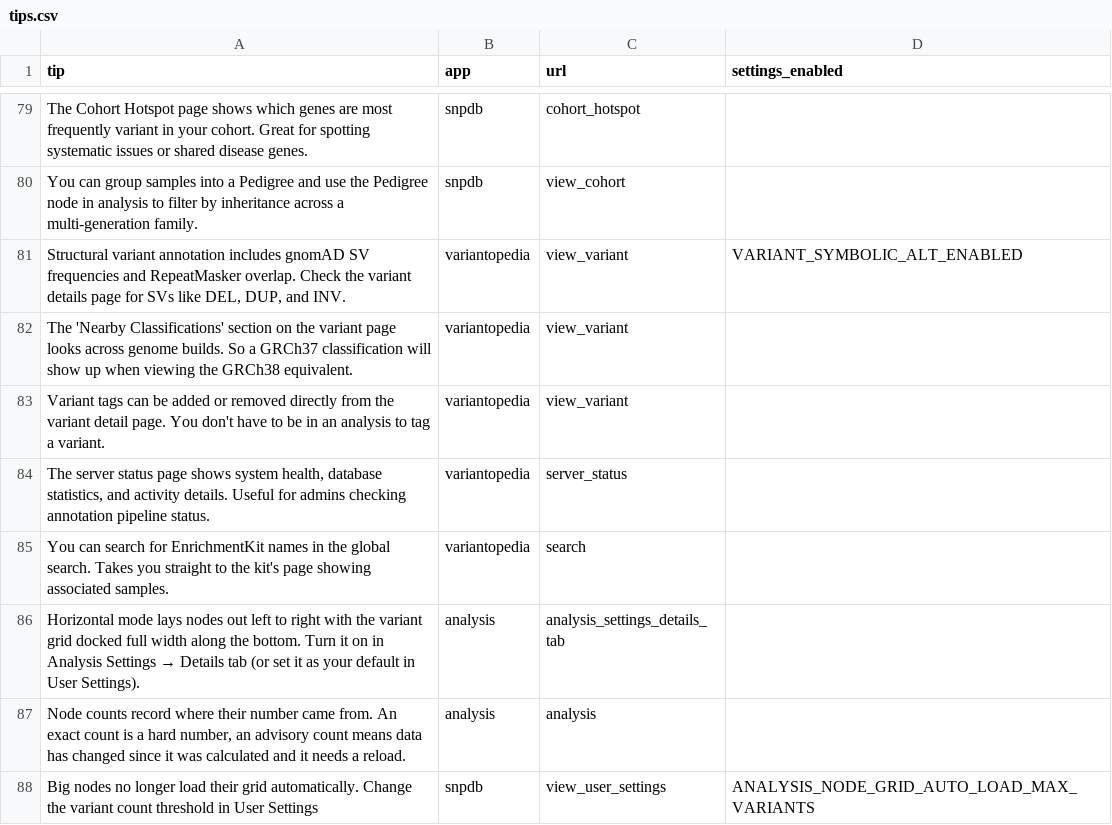
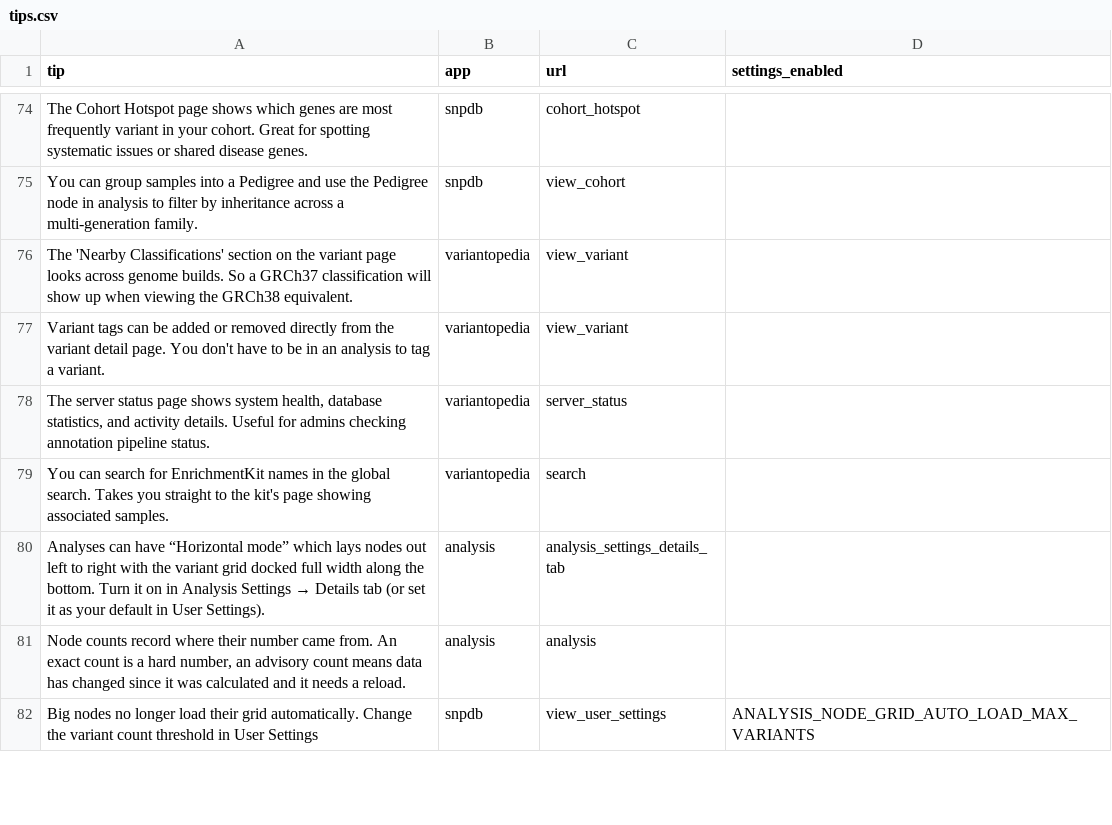
Before and after one commit to SACGF/variantgrid, a CSV file: variantgrid/data/tips.csv, drawn as a sheet; only a part is shown, gaps mark what is left out; the diff covers the shown part only.

Commit message:
remove some tips

```diff
--- a/variantgrid/data/tips.csv
+++ b/variantgrid/data/tips.csv
@@ -80,3 +75,2 @@ The Cohort Hotspot page shows which genes are most frequently variant in your co
 You can group samples into a Pedigree and use the Pedigree node in analysis to filter by inheritance across a multi-generation family.,snpdb,view_cohort,
-"Structural variant annotation includes gnomAD SV frequencies and RepeatMasker overlap. Check the variant details page for SVs like DEL, DUP, and INV.",variantopedia,view_variant,VARIANT_SYMBOLIC_ALT_ENABLED
 The 'Nearby Classifications' section on the variant page looks across genome builds. So a GRCh37 classification will show up when viewing the GRCh38 equivalent.,variantopedia,view_variant,
@@ -85,3 +79,3 @@ Variant tags can be added or removed directly from the variant detail page. You
 You can search for EnrichmentKit names in the global search. Takes you straight to the kit's page showing associated samples.,variantopedia,search,
-Horizontal mode lays nodes out left to right with the variant grid docked full width along the bottom. Turn it on in Analysis Settings → Details tab (or set it as your default in User Settings).,analysis,analysis_settings_details_tab,
+Analyses can have “Horizontal mode” which lays nodes out left to right with the variant grid docked full width along the bottom. Turn it on in Analysis Settings → Details tab (or set it as your default in User Settings).,analysis,analysis_settings_details_tab,
 "Node counts record where their number came from. An exact count is a hard number, an advisory count means data has changed since it was calculated and it needs a reload.",analysis,analysis,
```
Also changed, not shown: 5 removed rows and 4 edited cells elsewhere in this file.
